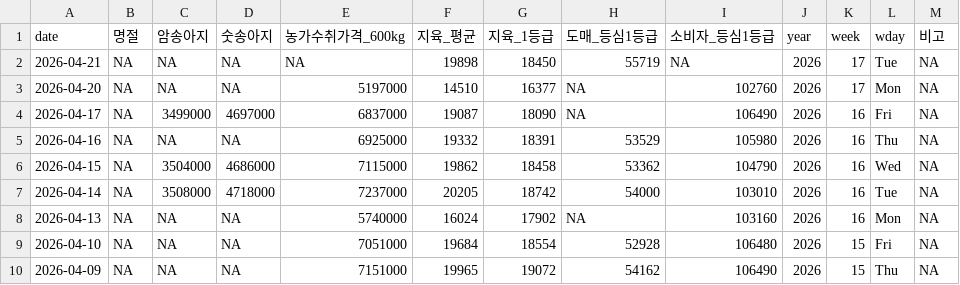
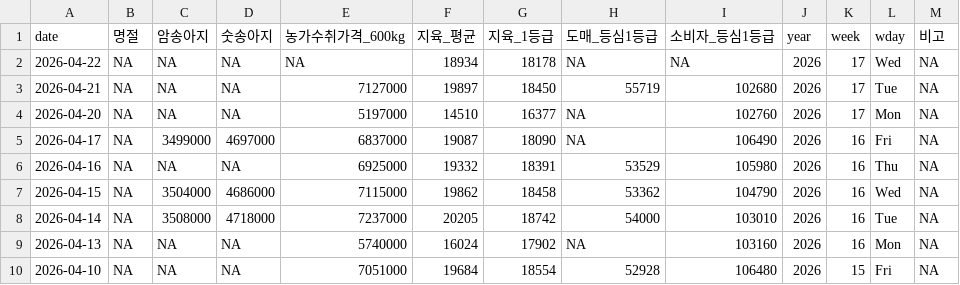
Before and after one commit to YoungjunNa/ekape-parsing, a CSV file: data_hanwoo_stock/hanwoo-stock.csv, drawn as a sheet; only a part is shown; the shorter side is filled out with more unchanged rows.

```diff
--- a/data_hanwoo_stock/hanwoo-stock.csv
+++ b/data_hanwoo_stock/hanwoo-stock.csv
@@ -1,3 +1,4 @@
 "date","명절","암송아지","숫송아지","농가수취가격_600kg","지육_평균","지육_1등급","도매_등심1등급","소비자_등심1등급","year","week","wday","비고"
-2026-04-21,NA,NA,NA,NA,19898,18450,55719,NA,2026,17,"Tue",NA
+2026-04-22,NA,NA,NA,NA,18934,18178,NA,NA,2026,17,"Wed",NA
+2026-04-21,NA,NA,NA,7127000,19897,18450,55719,102680,2026,17,"Tue",NA
 2026-04-20,NA,NA,NA,5197000,14510,16377,NA,102760,2026,17,"Mon",NA
```
Also changed, not shown: data_hanwoo_stock/hanwoo-forecast.csv, 2 other files.
